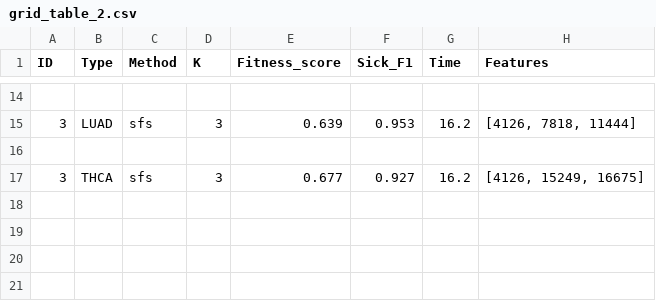
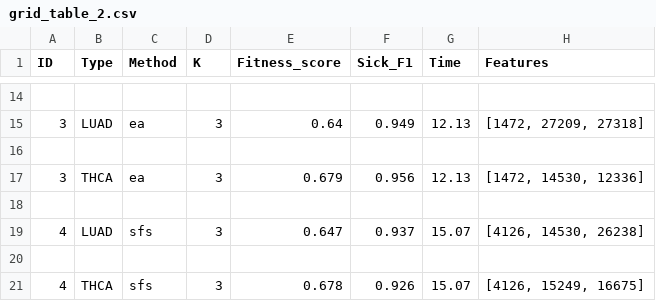
Before and after one commit to Michael-Janke/mphp, a CSV file: grid_table_2.csv, drawn as a sheet; only a part is shown, gaps mark what is left out; the diff covers the shown part only.

```diff
--- a/grid_table_2.csv
+++ b/grid_table_2.csv
@@ -14,4 +14,8 @@ ID,Type,Method,K,Fitness_score,Sick_F1,Time,Features
 
-3,LUAD,sfs,3,0.639,0.953,16.2,"[4126, 7818, 11444]"
+3,LUAD,ea,3,0.64,0.949,12.13,"[1472, 27209, 27318]"
 
-3,THCA,sfs,3,0.677,0.927,16.2,"[4126, 15249, 16675]"
+3,THCA,ea,3,0.679,0.956,12.13,"[1472, 14530, 12336]"
+
+4,LUAD,sfs,3,0.647,0.937,15.07,"[4126, 14530, 26238]"
+
+4,THCA,sfs,3,0.678,0.926,15.07,"[4126, 15249, 16675]"
```
Also changed, not shown: 28 edited cells elsewhere in this file, grid_table.csv, 1 other file.
